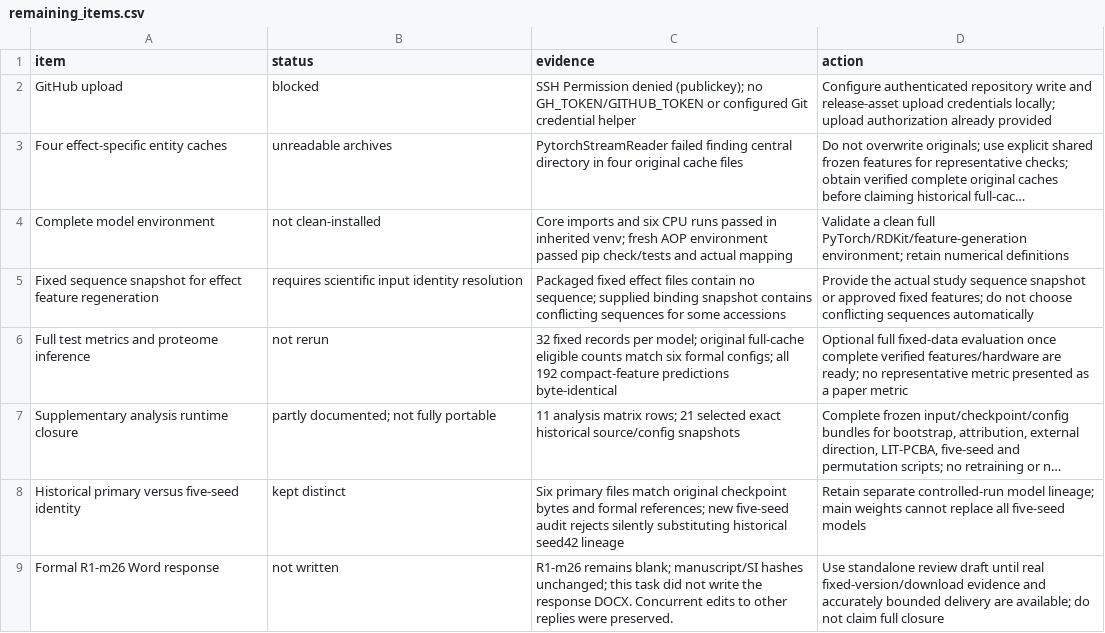
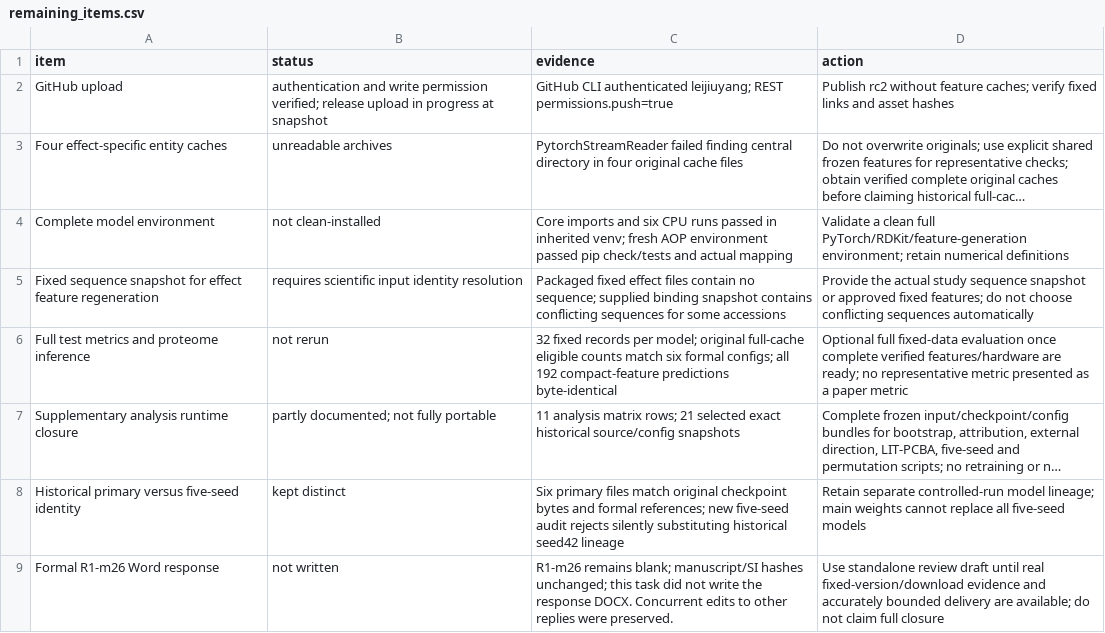
Before and after one commit to leijiuyang/ToxCPI, a CSV file: code/manifests/remaining_items.csv, drawn as a sheet; long unchanged cells end in …; the diff names each change by its address in the sheet, - before the commit and + after, or states it on an @@ line.

```diff
--- a/code/manifests/remaining_items.csv
+++ b/code/manifests/remaining_items.csv
-B2 (status): blocked
+B2 (status): authentication and write permission verified; release upload in progress at snapshot
-C2 (evidence): SSH Permission denied (publickey); no GH_TOKEN/GITHUB_TOKEN or configured Git credential helper
+C2 (evidence): GitHub CLI authenticated leijiuyang; REST permissions.push=true
-D2 (action): Configure authenticated repository write and release-asset upload credentials locally; upload authorization already provided
+D2 (action): Publish rc2 without feature caches; verify fixed links and asset hashes
```
Also changed, not shown: 6 other files.
